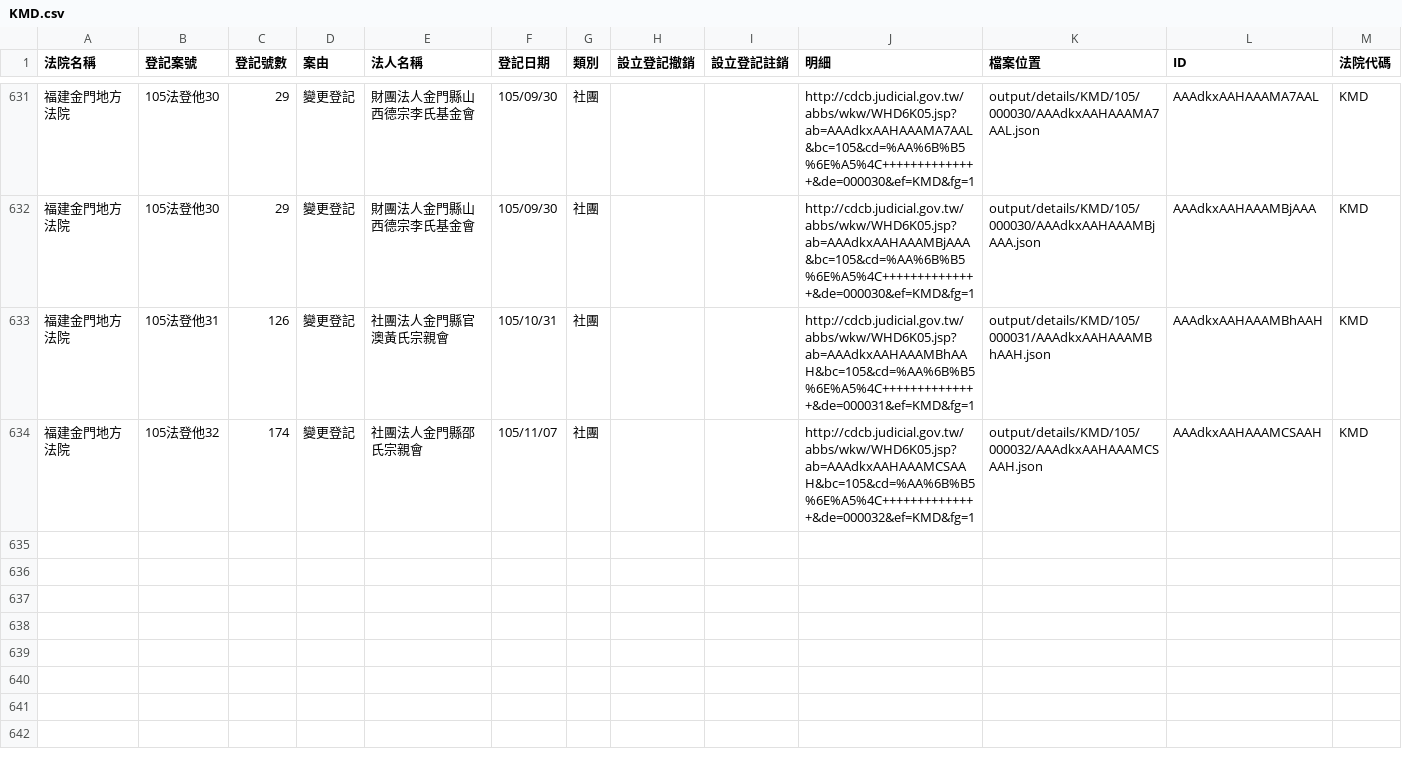
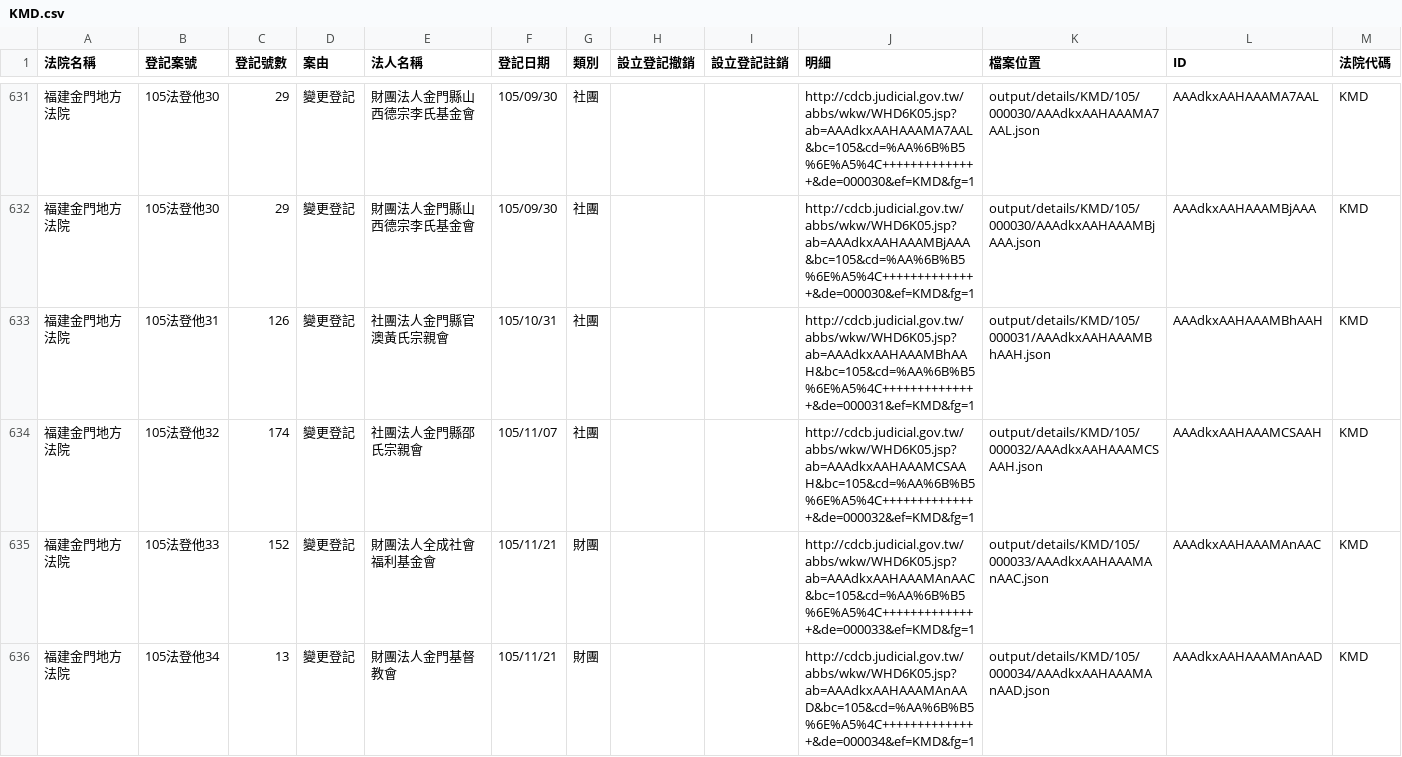
Before and after one commit to longhsiung/foundationtw, a CSV file: output/lists/KMD.csv, drawn as a sheet; only a part is shown, gaps mark what is left out.

```diff
--- a/output/lists/KMD.csv
+++ b/output/lists/KMD.csv
@@ -634 +634,3 @@
 福建金門地方法院,105法登他32,174,變更登記,社團法人金門縣邵氏宗親會,105/11/07,社團,,,http://cdcb.judicial.gov.tw/abbs/wkw/WHD6K05.jsp?ab=AAAdkxAAHAAAMCSAAH&bc=105&cd=%AA%6B%B5%6E%A5%4C++++++++++++++&de=000032&ef=KMD&fg=1,output/details/KMD/105/000032/AAAdkxAAHAAAMCSAAH.json,AAAdkxAAHAAAMCSAAH,KMD
+福建金門地方法院,105法登他33,152,變更登記,財團法人全成社會福利基金會,105/11/21,財團,,,http://cdcb.judicial.gov.tw/abbs/wkw/WHD6K05.jsp?ab=AAAdkxAAHAAAMAnAAC&bc=105&cd=%AA%6B%B5%6E%A5%4C++++++++++++++&de=000033&ef=KMD&fg=1,output/details/KMD/105/000033/AAAdkxAAHAAAMAnAAC.json,AAAdkxAAHAAAMAnAAC,KMD
+福建金門地方法院,105法登他34,13,變更登記,財團法人金門基督教會,105/11/21,財團,,,http://cdcb.judicial.gov.tw/abbs/wkw/WHD6K05.jsp?ab=AAAdkxAAHAAAMAnAAD&bc=105&cd=%AA%6B%B5%6E%A5%4C++++++++++++++&de=000034&ef=KMD&fg=1,output/details/KMD/105/000034/AAAdkxAAHAAAMAnAAD.json,AAAdkxAAHAAAMAnAAD,KMD
```
Also changed, not shown: output/lists/ILD.csv, output/lists/PTD.csv, 28 other files.
